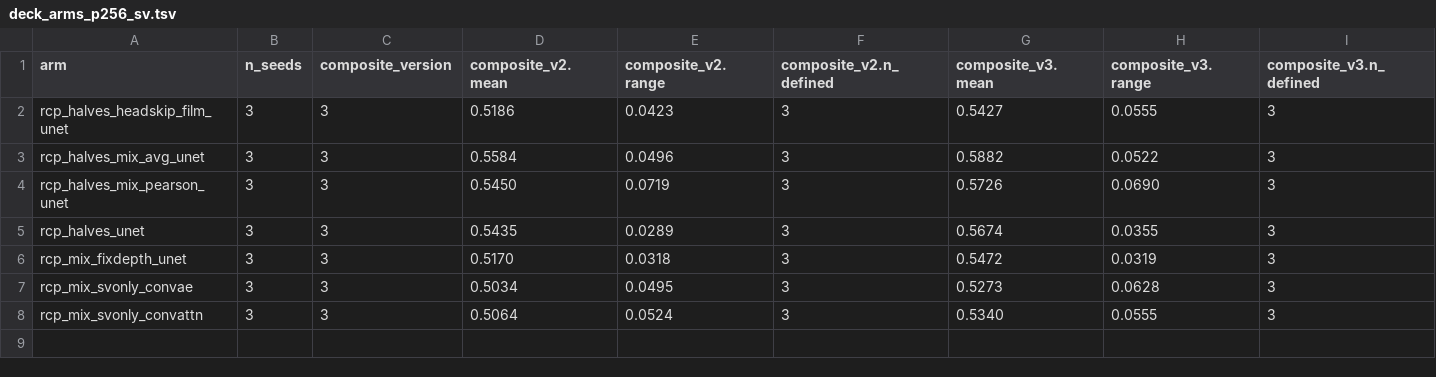
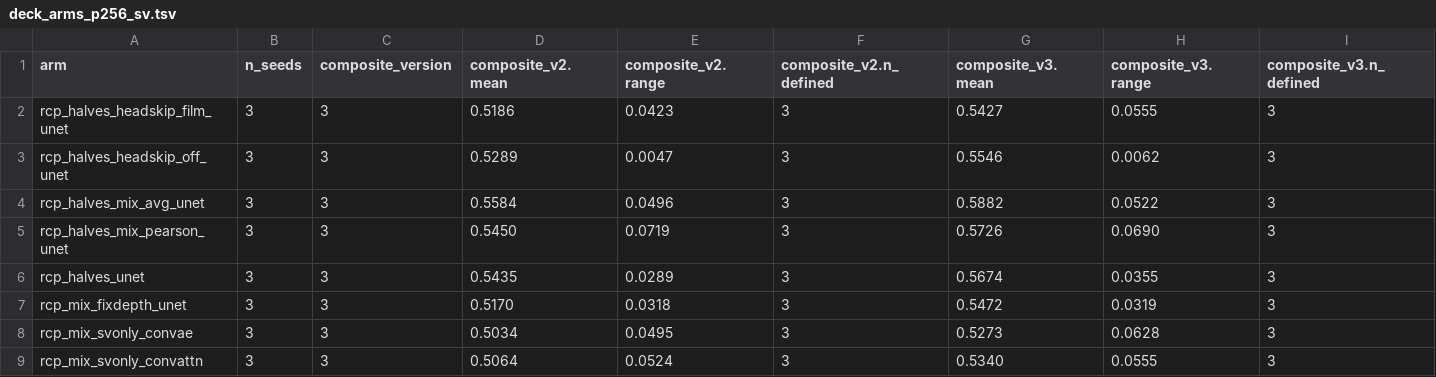
Before and after one commit to mehdiforoozandeh/CANDII, a TSV file: cruxvault/presentations/t370-minicandi-recipe/data/deck_arms_p256_sv.tsv, drawn as a sheet; only a part is shown; rows hold the shown columns only; the diff names each change by its address in the sheet, - before the commit and + after, or states it on an @@ line.

```diff
--- a/cruxvault/presentations/t370-minicandi-recipe/data/deck_arms_p256_sv.tsv
+++ b/cruxvault/presentations/t370-minicandi-recipe/data/deck_arms_p256_sv.tsv
+row 3: rcp_halves_headskip_off_unet | 3 | 3 | 0.5289 | 0.0047 | 3 | 0.5546 | 0.0062 | 3
```
Also changed, not shown: cruxvault/INSTRUCTIONS/t370_recipe/results/control/control_summary.tsv, cruxvault/presentations/t370-minicandi-recipe/data/deck_arms_p16_sv.tsv, 12 other files.
